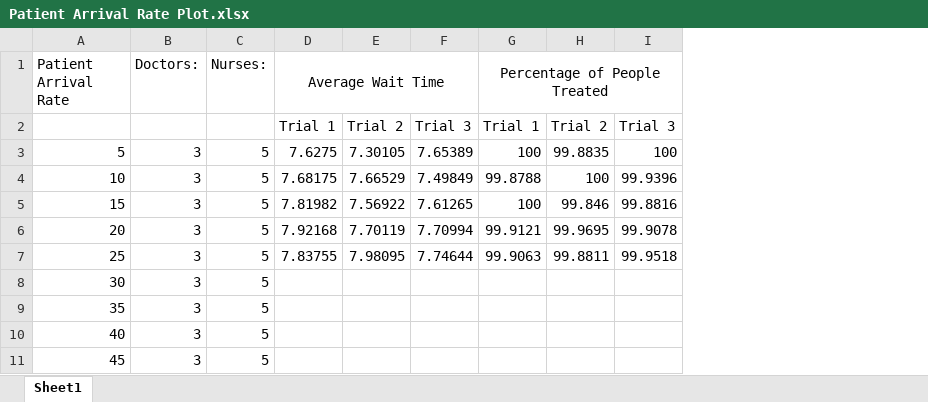
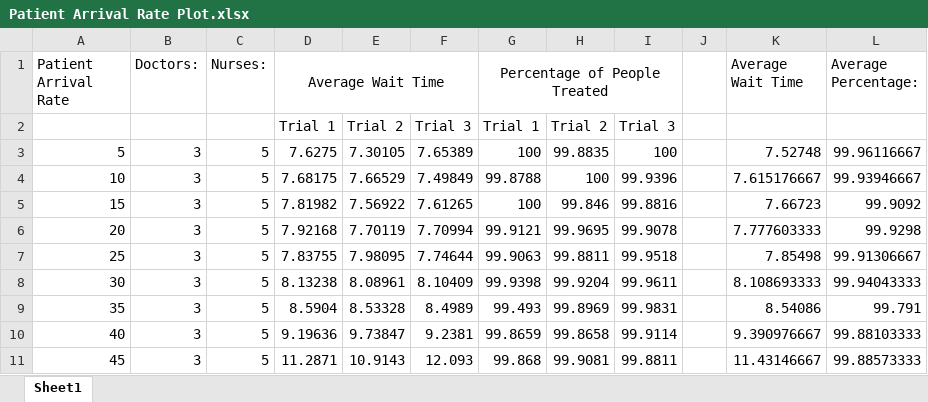
Before and after one commit to LTLattig/CS273FinalProject, an Excel workbook: Patient Arrival Rate Plot.xlsx, sheet Sheet1, drawn as a sheet; only a part is shown; values as stored, in another font and other column widths than the file's, no borders; charts and pictures not drawn; the diff covers the shown part only; the diff names each change by its address in the sheet, - before the commit and + after, or states it on an @@ line.

```diff
--- a/Patient Arrival Rate Plot.xlsx (sheet Sheet1)
+++ b/Patient Arrival Rate Plot.xlsx (sheet Sheet1)
+column J, empty
+column K (Average Wait Time), rows 3-11: 7.52748 | 7.615176667 | 7.66723 | 7.777603333 | 7.85498 | 8.108693333 | 8.54086 | 9.390976667 | 11.43146667
+column L (Average Percentage:), rows 3-11: 99.96116667 | 99.93946667 | 99.9092 | 99.9298 | 99.91306667 | 99.94043333 | 99.791 | 99.88103333 | 99.88573333
-D8 (Average Wait Time): (empty)
+D8 (Average Wait Time): 8.13238
-E8: (empty)
+E8: 8.08961
-F8: (empty)
+F8: 8.10409
-G8 (Percentage of People Treated): (empty)
+G8 (Percentage of People Treated): 99.9398
-H8: (empty)
+H8: 99.9204
-I8: (empty)
+I8: 99.9611
-D9 (Average Wait Time): (empty)
+D9 (Average Wait Time): 8.5904
-E9: (empty)
+E9: 8.53328
-F9: (empty)
+F9: 8.4989
-G9 (Percentage of People Treated): (empty)
+G9 (Percentage of People Treated): 99.493
-H9: (empty)
+H9: 99.8969
-I9: (empty)
+I9: 99.9831
-D10 (Average Wait Time): (empty)
+D10 (Average Wait Time): 9.19636
-E10: (empty)
+E10: 9.73847
-F10: (empty)
+F10: 9.2381
-G10 (Percentage of People Treated): (empty)
+G10 (Percentage of People Treated): 99.8659
-H10: (empty)
+H10: 99.8658
-I10: (empty)
+I10: 99.9114
-D11 (Average Wait Time): (empty)
+D11 (Average Wait Time): 11.2871
-E11: (empty)
+E11: 10.9143
-F11: (empty)
+F11: 12.093
-G11 (Percentage of People Treated): (empty)
+G11 (Percentage of People Treated): 99.868
-H11: (empty)
+H11: 99.9081
-I11: (empty)
+I11: 99.8811
```
Also changed, not shown: 18 edited cells elsewhere in this sheet, charts or pictures, 4 other files.
